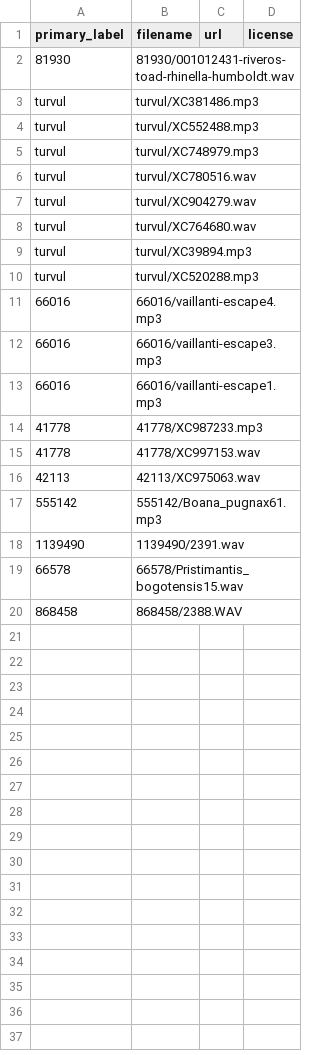
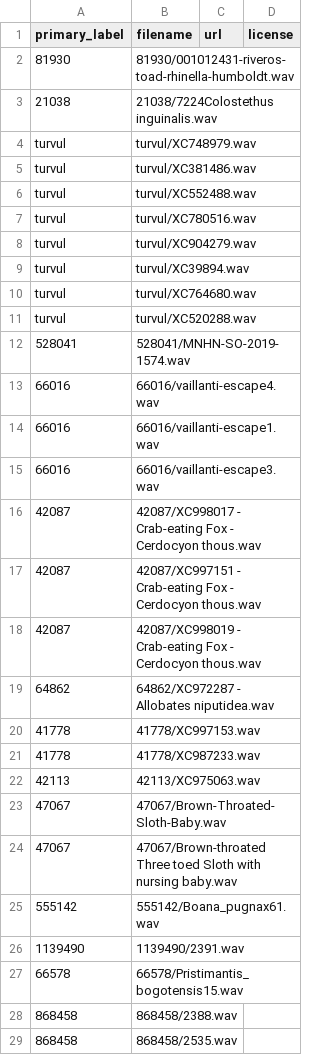
Before and after one commit to Jvitta/BirdCLEF-2025-Submission, a CSV file: data/raw_data/train_rare.csv, drawn as a sheet.

Commit message:
update annotator to use rare data

```diff
--- a/data/raw_data/train_rare.csv
+++ b/data/raw_data/train_rare.csv
@@ -2,19 +2,28 @@ primary_label,filename,url,license
 81930,81930/001012431-riveros-toad-rhinella-humboldt.wav,,
-turvul,turvul/XC381486.mp3,,
-turvul,turvul/XC552488.mp3,,
-turvul,turvul/XC748979.mp3,,
+21038,21038/7224Colostethus inguinalis.wav,,
+turvul,turvul/XC748979.wav,,
+turvul,turvul/XC381486.wav,,
+turvul,turvul/XC552488.wav,,
 turvul,turvul/XC780516.wav,,
 turvul,turvul/XC904279.wav,,
+turvul,turvul/XC39894.wav,,
 turvul,turvul/XC764680.wav,,
-turvul,turvul/XC39894.mp3,,
-turvul,turvul/XC520288.mp3,,
-66016,66016/vaillanti-escape4.mp3,,
-66016,66016/vaillanti-escape3.mp3,,
-66016,66016/vaillanti-escape1.mp3,,
-41778,41778/XC987233.mp3,,
+turvul,turvul/XC520288.wav,,
+528041,528041/MNHN-SO-2019-1574.wav,,
+66016,66016/vaillanti-escape4.wav,,
+66016,66016/vaillanti-escape1.wav,,
+66016,66016/vaillanti-escape3.wav,,
+42087,42087/XC998017 - Crab-eating Fox - Cerdocyon thous.wav,,
+42087,42087/XC997151 - Crab-eating Fox - Cerdocyon thous.wav,,
+42087,42087/XC998019 - Crab-eating Fox - Cerdocyon thous.wav,,
+64862,64862/XC972287 - Allobates niputidea.wav,,
 41778,41778/XC997153.wav,,
+41778,41778/XC987233.wav,,
 42113,42113/XC975063.wav,,
-555142,555142/Boana_pugnax61.mp3,,
+47067,47067/Brown-Throated-Sloth-Baby.wav,,
+47067,47067/Brown-throated Three toed Sloth with nursing baby.wav,,
+555142,555142/Boana_pugnax61.wav,,
 1139490,1139490/2391.wav,,
 66578,66578/Pristimantis_bogotensis15.wav,,
-868458,868458/2388.WAV,,
+868458,868458/2388.wav,,
+868458,868458/2535.wav,,
```
Also changed, not shown: 21 other files.
